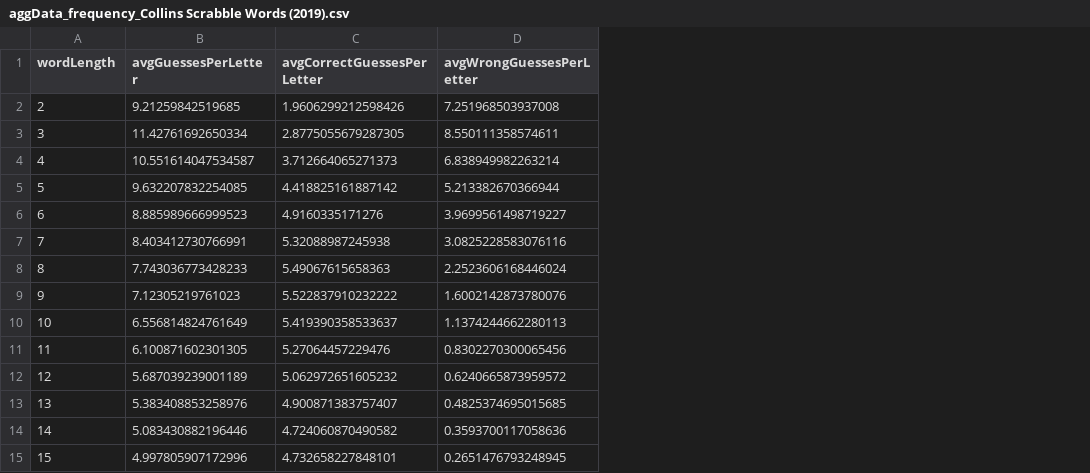
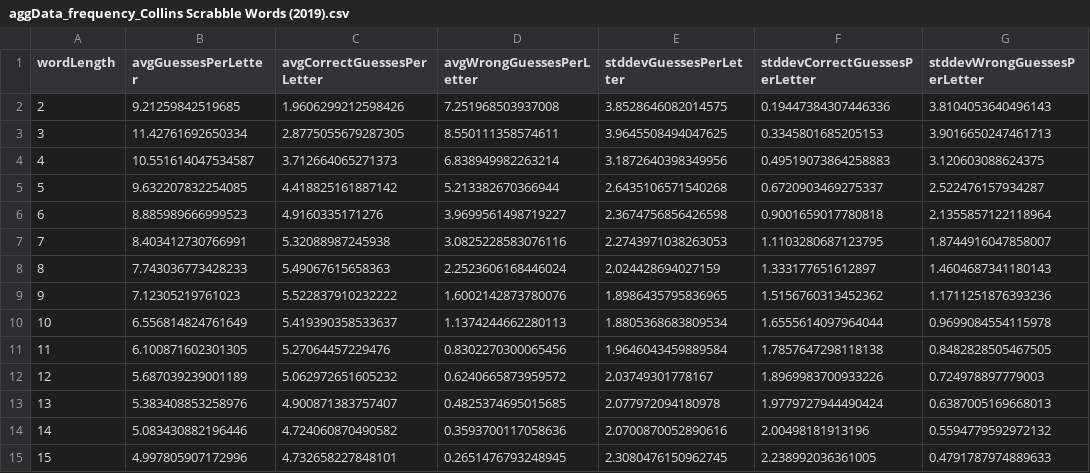
Before and after one commit to JustinStoner1/HangmanSolver, a CSV file: aggFiles/aggData_frequency_Collins Scrabble Words (2019).csv, drawn as a sheet; the diff names each change by its address in the sheet, - before the commit and + after, or states it on an @@ line.

Commit message:
Finished tests for occurrence_Collins Scrabble Words (2019).csv. Added standard deviation columns to aggData_frequency_Collins Scrabble Words (2019).csv. Created aggData_occurrence_Collins Scrabble Words (2019).csv with the OutFileEvaluator.py.

```diff
--- a/aggFiles/aggData_frequency_Collins Scrabble Words (2019).csv
+++ b/aggFiles/aggData_frequency_Collins Scrabble Words (2019).csv
+column E (stddevGuessesPerLetter), rows 2-15: 3.8528646082014575 | 3.9645508494047625 | 3.1872640398349956 | 2.6435106571540268 | 2.3674756856426598 | 2.2743971038263053 | 2.024428694027159 | 1.8986435795836965 | 1.8805368683809534 | 1.9646043459889584 | 2.03749301778167 | 2.077972094180978 | 2.0700870052890616 | 2.3080476150962745
+column F (stddevCorrectGuessesPerLetter), rows 2-15: 0.19447384307446336 | 0.3345801685205153 | 0.49519073864258883 | 0.6720903469275337 | 0.9001659017780818 | 1.1103280687123795 | 1.333177651612897 | 1.5156760313452362 | 1.6555614097964044 | 1.7857647298118138 | 1.8969983700933226 | 1.9779727944490424 | 2.00498181913196 | 2.238992036361005
+column G (stddevWrongGuessesPerLetter), rows 2-15: 3.8104053640496143 | 3.9016650247461713 | 3.120603088624375 | 2.522476157934287 | 2.1355857122118964 | 1.8744916047858007 | 1.4604687341180143 | 1.1711251876393236 | 0.9699084554115978 | 0.8482828505467505 | 0.724978897779003 | 0.6387005169668013 | 0.5594779592972132 | 0.4791787974889633
```
Also changed, not shown: 2 other files.
